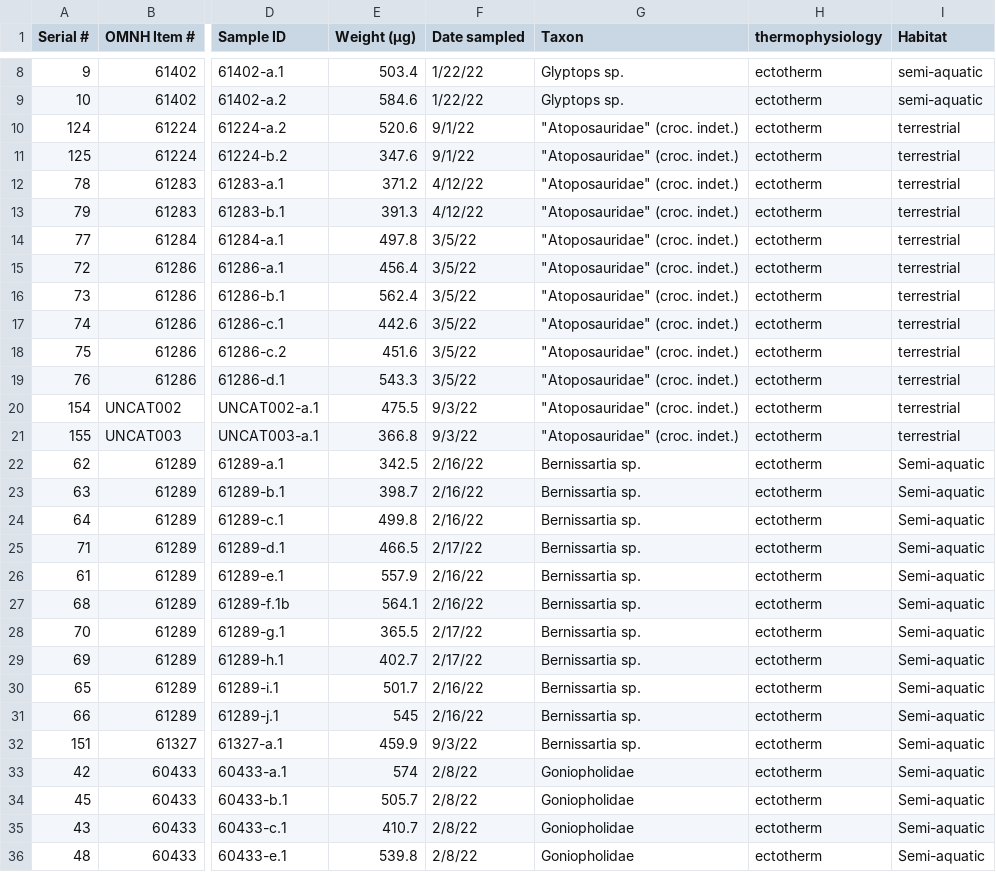
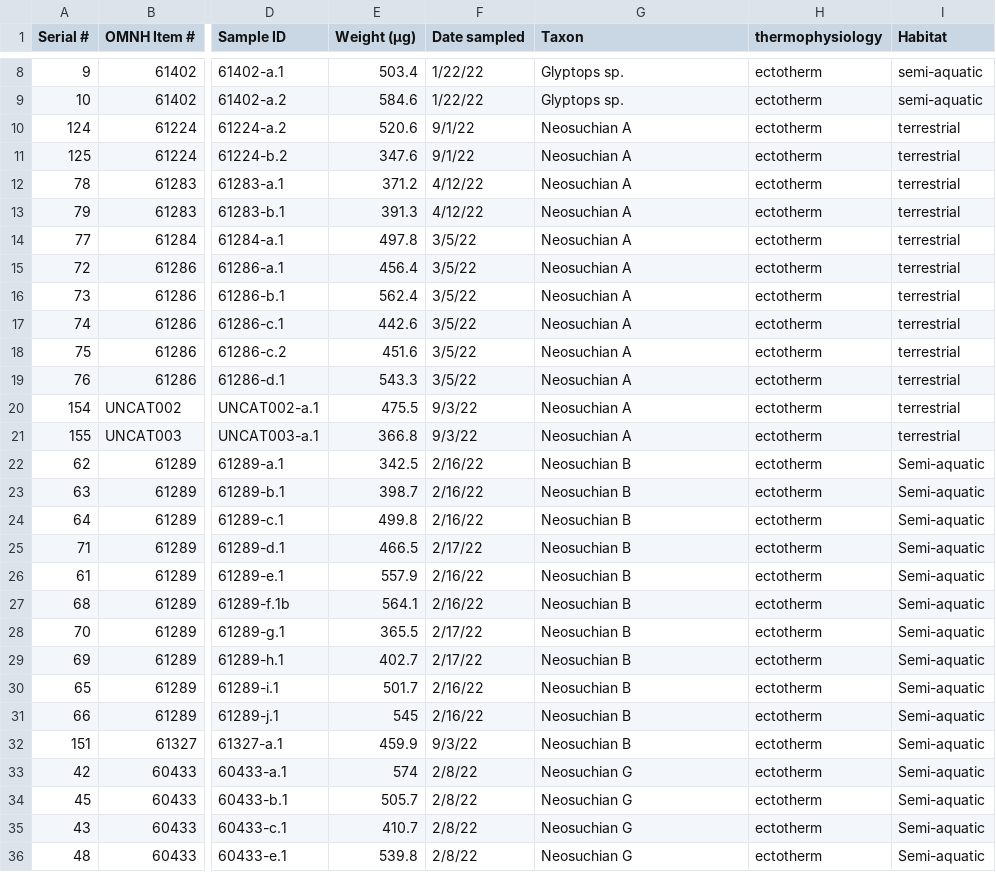
Before and after one commit to mattgeo1990/1075_Vertebrate_d18Op, a CSV file: Data/V1075_PhosphateData_8-18-23_copy.csv, drawn as a sheet; only a part is shown, gaps mark what is left out; the diff covers the shown part only; the diff names each change by its address in the sheet, - before the commit and + after, or states it on an @@ line.

```diff
--- a/Data/V1075_PhosphateData_8-18-23_copy.csv
+++ b/Data/V1075_PhosphateData_8-18-23_copy.csv
-G10:G21 (Taxon): "Atoposauridae" (croc. indet.)
+G10:G21 (Taxon): Neosuchian A
-G22:G32 (Taxon): Bernissartia sp.
+G22:G32 (Taxon): Neosuchian B
-G33:G36 (Taxon): Goniopholidae
+G33:G36 (Taxon): Neosuchian G
```
Also changed, not shown: 64 edited cells elsewhere in this file, Data/V1075MC_data.csv, Data/V1075_BySpec.csv, 13 other files.
